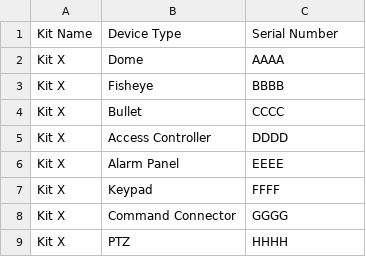
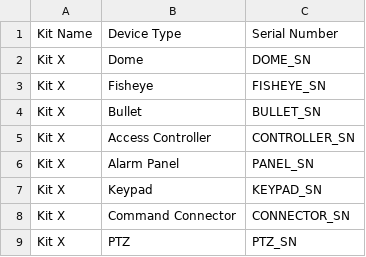
Before and after one commit to not-mehul/vCommander, a CSV file: assets/kits.csv, drawn as a sheet.

Commit message:
Added version control and internal and external files.

```diff
--- a/assets/kits.csv
+++ b/assets/kits.csv
@@ -1,9 +1,9 @@
 Kit Name,Device Type,Serial Number
-Kit X,Dome,AAAA
-Kit X,Fisheye,BBBB
-Kit X,Bullet,CCCC
-Kit X,Access Controller,DDDD
-Kit X,Alarm Panel,EEEE
-Kit X,Keypad,FFFF
-Kit X,Command Connector,GGGG
-Kit X,PTZ,HHHH
+Kit X,Dome,DOME_SN
+Kit X,Fisheye,FISHEYE_SN
+Kit X,Bullet,BULLET_SN
+Kit X,Access Controller,CONTROLLER_SN
+Kit X,Alarm Panel,PANEL_SN
+Kit X,Keypad,KEYPAD_SN
+Kit X,Command Connector,CONNECTOR_SN
+Kit X,PTZ,PTZ_SN
```
Also changed, not shown: 5 other files.
